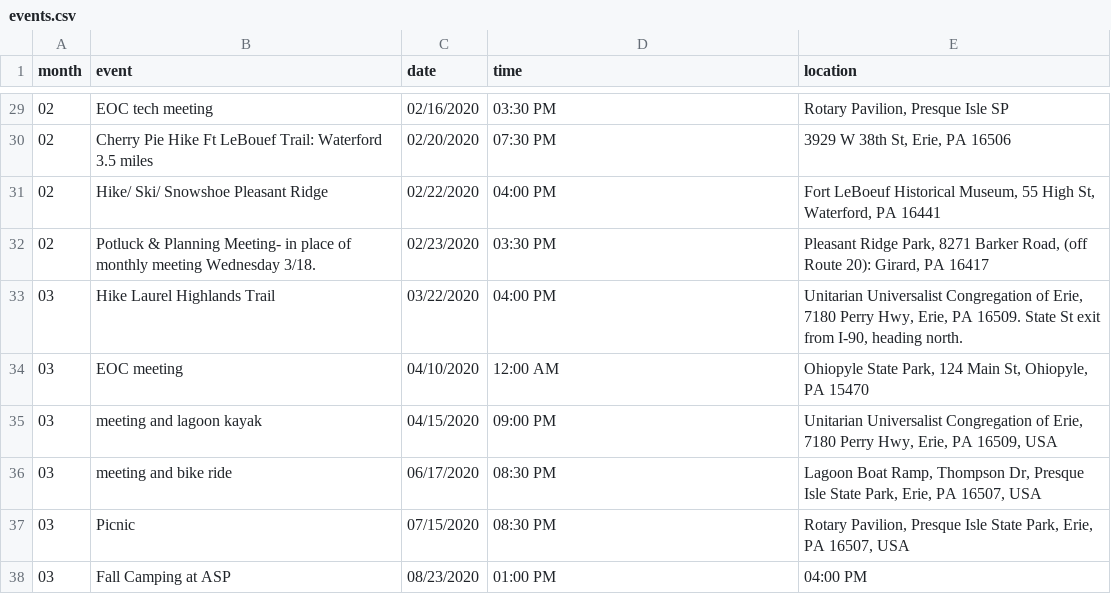
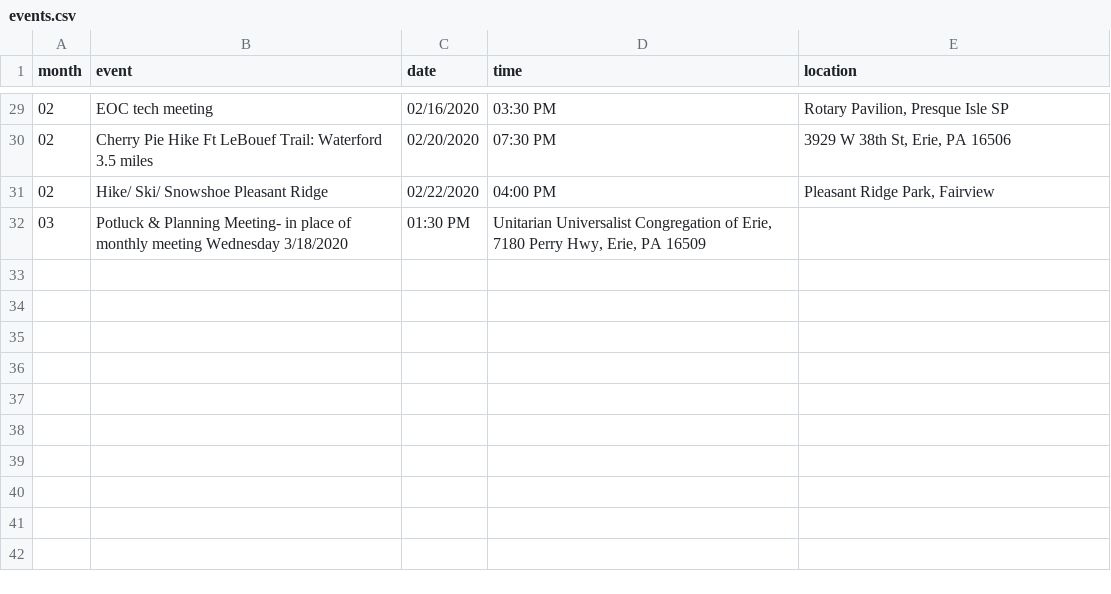
Before and after one commit to erieoutingclub/erieoutingclub.github.io, a CSV file: _data/events.csv, drawn as a sheet; only a part is shown, gaps mark what is left out; removed rows and columns are numbered as before the commit, all else as after; the diff names each change by its address in the sheet, - before the commit and + after, or states it on an @@ line.

```diff
--- a/_data/events.csv
+++ b/_data/events.csv
-E31 (location): Fort LeBoeuf Historical Museum, 55 High St, Waterford, PA 16441
+E31 (location): Pleasant Ridge Park, Fairview
-row 32: 02 | Potluck & Planning Meeting- in place of monthly meeting Wednesday 3/18. | 02/23/2020 | 03:30 PM | Pleasant Ridge Park, 8271 Barker Road, (off Route 20): Girard, PA 16417
-row 33: 03 | Hike Laurel Highlands Trail | 03/22/2020 | 04:00 PM | Unitarian Universalist Congregation of Erie, 7180 Perry Hwy, Erie, PA 16509. State St exit from I-90, heading north.
-row 34: 03 | EOC meeting | 04/10/2020 | 12:00 AM | Ohiopyle State Park, 124 Main St, Ohiopyle, PA 15470
-row 35: 03 | meeting and lagoon kayak | 04/15/2020 | 09:00 PM | Unitarian Universalist Congregation of Erie, 7180 Perry Hwy, Erie, PA 16509, USA
-row 36: 03 | meeting and bike ride | 06/17/2020 | 08:30 PM | Lagoon Boat Ramp, Thompson Dr, Presque Isle State Park, Erie, PA 16507, USA
-row 37: 03 | Picnic | 07/15/2020 | 08:30 PM | Rotary Pavilion, Presque Isle State Park, Erie, PA 16507, USA
-row 38: 03 | Fall Camping at ASP | 08/23/2020 | 01:00 PM | 04:00 PM
+row 32: 03 | Potluck & Planning Meeting- in place of monthly meeting Wednesday 3/18/2020 | 01:30 PM | Unitarian Universalist Congregation of Erie, 7180 Perry Hwy, Erie, PA 16509
```
Also changed, not shown: 9 other files.
